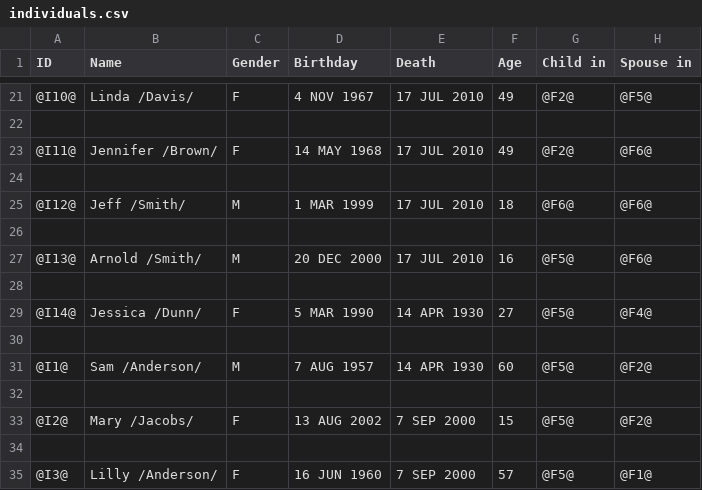
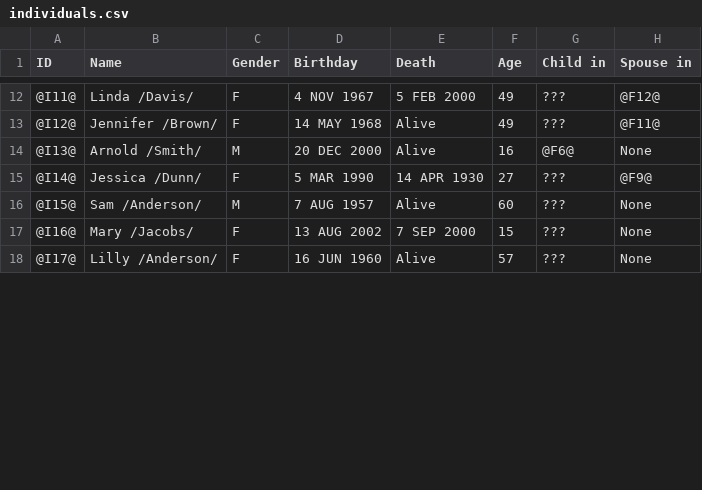
Before and after one commit to khockenj/ssw555, a CSV file: individuals.csv, drawn as a sheet; only a part is shown, gaps mark what is left out; the diff covers the shown part only.

```diff
--- a/individuals.csv
+++ b/individuals.csv
@@ -21,15 +12,7 @@ ID,Name,Gender,Birthday,Death,Age,Child in,Spouse in
-@I10@,Linda /Davis/,F,4 NOV 1967,17 JUL 2010,49,@F2@,@F5@
-
-@I11@,Jennifer /Brown/,F,14 MAY 1968,17 JUL 2010,49,@F2@,@F6@
-
-@I12@,Jeff /Smith/,M,1 MAR 1999,17 JUL 2010,18,@F6@,@F6@
-
-@I13@,Arnold /Smith/,M,20 DEC 2000,17 JUL 2010,16,@F5@,@F6@
-
-@I14@,Jessica /Dunn/,F,5 MAR 1990,14 APR 1930,27,@F5@,@F4@
-
-@I1@,Sam /Anderson/,M,7 AUG 1957,14 APR 1930,60,@F5@,@F2@
-
-@I2@,Mary /Jacobs/,F,13 AUG 2002,7 SEP 2000,15,@F5@,@F2@
-
-@I3@,Lilly /Anderson/,F,16 JUN 1960,7 SEP 2000,57,@F5@,@F1@
+@I11@,Linda /Davis/,F,4 NOV 1967,5 FEB 2000,49,???,@F12@
+@I12@,Jennifer /Brown/,F,14 MAY 1968,Alive,49,???,@F11@
+@I13@,Arnold /Smith/,M,20 DEC 2000,Alive,16,@F6@,None
+@I14@,Jessica /Dunn/,F,5 MAR 1990,14 APR 1930,27,???,@F9@
+@I15@,Sam /Anderson/,M,7 AUG 1957,Alive,60,???,None
+@I16@,Mary /Jacobs/,F,13 AUG 2002,7 SEP 2000,15,???,None
+@I17@,Lilly /Anderson/,F,16 JUN 1960,Alive,57,???,None
```
Also changed, not shown: 3 added rows, 21 removed rows and 96 edited cells elsewhere in this file, families.csv, 4 other files.
